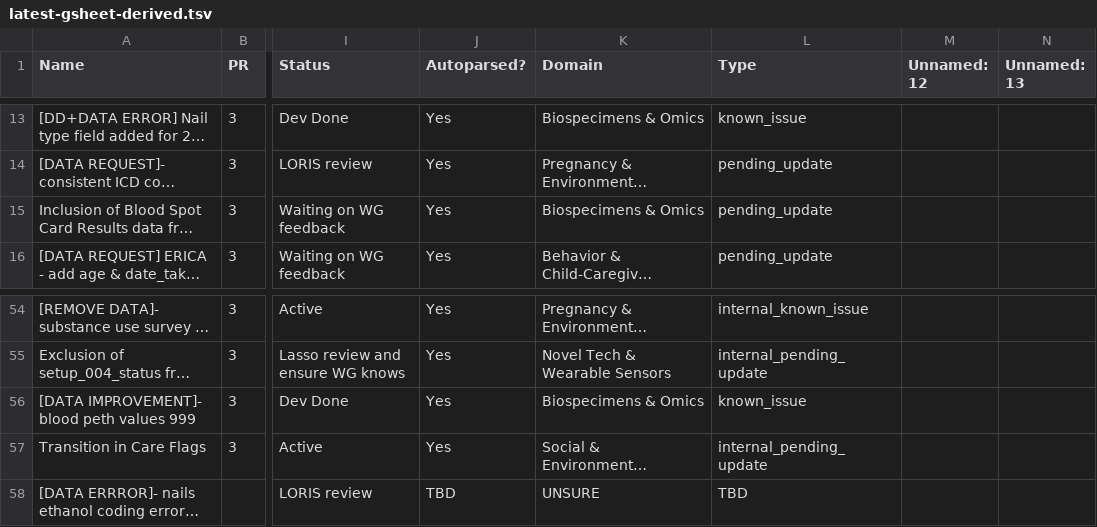
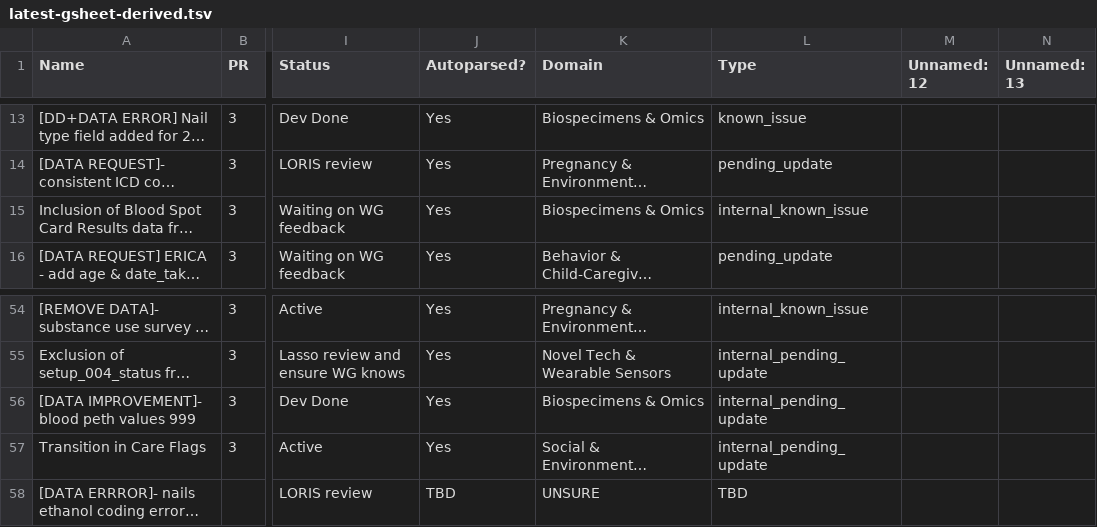
Before and after one commit to DCAN-Labs/hbcd-docs-internal, a TSV file: tools/data/latest-gsheet-derived.tsv, drawn as a sheet; only a part is shown, gaps mark what is left out; long unchanged cells end in …; the diff names each change by its address in the sheet, - before the commit and + after, or states it on an @@ line.

```diff
--- a/tools/data/latest-gsheet-derived.tsv
+++ b/tools/data/latest-gsheet-derived.tsv
-L15 (Type): pending_update
+L15 (Type): internal_known_issue
-L56 (Type): known_issue
+L56 (Type): internal_pending_update
```
Also changed, not shown: 1 other file.
